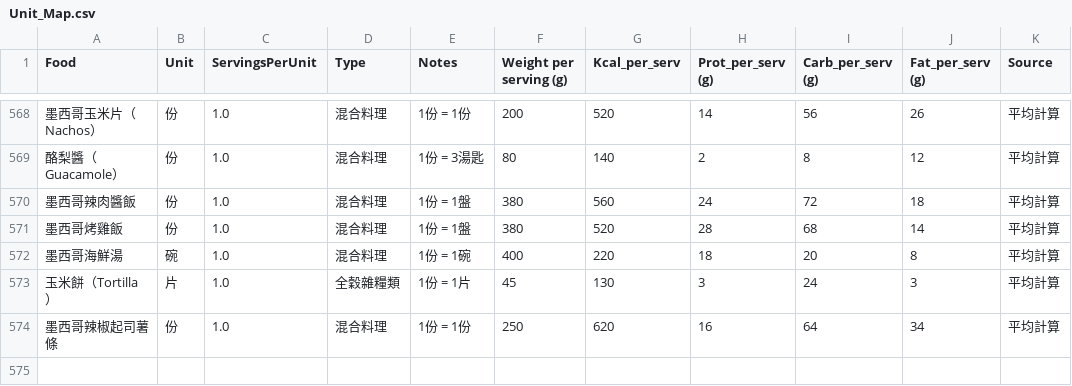
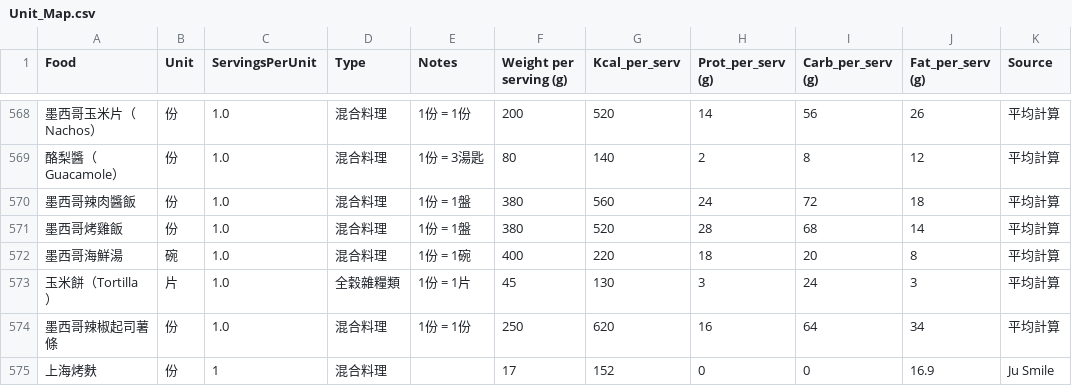
Before and after one commit to jusmilespace/ju-smile-app, a CSV file: public/data/Unit_Map.csv, drawn as a sheet; only a part is shown, gaps mark what is left out; the diff names each change by its address in the sheet, - before the commit and + after, or states it on an @@ line.

Commit message:
Sync recipe & missing ingredients: 上海烤麩

```diff
--- a/public/data/Unit_Map.csv
+++ b/public/data/Unit_Map.csv
+row 575: 上海烤麩 | 份 | 1 | 混合料理 |  | 17 | 152 | 0 | 0 | 16.9 | Ju Smile
```
